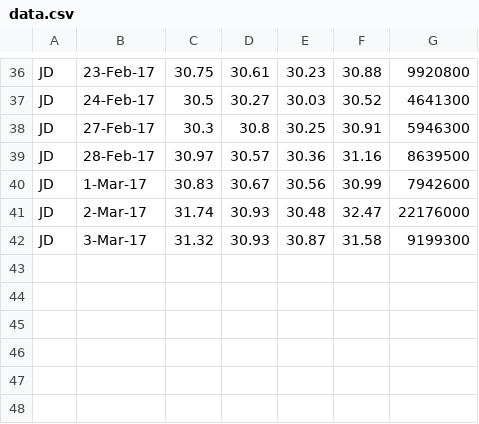
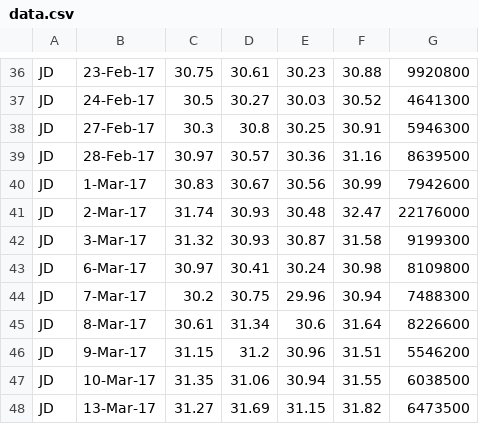
Before and after one commit to quanee/Note, a CSV file: Python/Analyze Data/data.csv, drawn as a sheet; only a part is shown, gaps mark what is left out; the diff names each change by its address in the sheet, - before the commit and + after, or states it on an @@ line.

Commit message:
update file data.csv

```diff
--- a/Python/Analyze Data/data.csv
+++ b/Python/Analyze Data/data.csv
+row 43: JD | 6-Mar-17 | 30.97 | 30.41 | 30.24 | 30.98 | 8109800
+row 44: JD | 7-Mar-17 | 30.2 | 30.75 | 29.96 | 30.94 | 7488300
+row 45: JD | 8-Mar-17 | 30.61 | 31.34 | 30.6 | 31.64 | 8226600
+row 46: JD | 9-Mar-17 | 31.15 | 31.2 | 30.96 | 31.51 | 5546200
+row 47: JD | 10-Mar-17 | 31.35 | 31.06 | 30.94 | 31.55 | 6038500
+row 48: JD | 13-Mar-17 | 31.27 | 31.69 | 31.15 | 31.82 | 6473500
```
